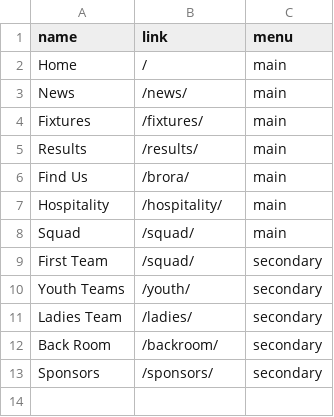
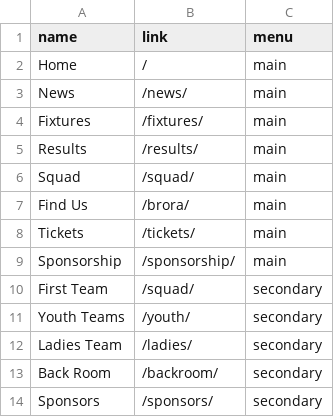
Before and after one commit to brorarangers/brorarangers.github.io, a CSV file: _data/nav.csv, drawn as a sheet.

```diff
--- a/_data/nav.csv
+++ b/_data/nav.csv
@@ -5,5 +5,6 @@ Fixtures, /fixtures/, main
 Results, /results/, main
+Squad, /squad/, main
 Find Us, /brora/, main
-Hospitality, /hospitality/, main
-Squad, /squad/, main
+Tickets, /tickets/, main
+Sponsorship, /sponsorship/, main
 First Team, /squad/ , secondary
```
Also changed, not shown: _data/first-team.csv, 13 other files.
